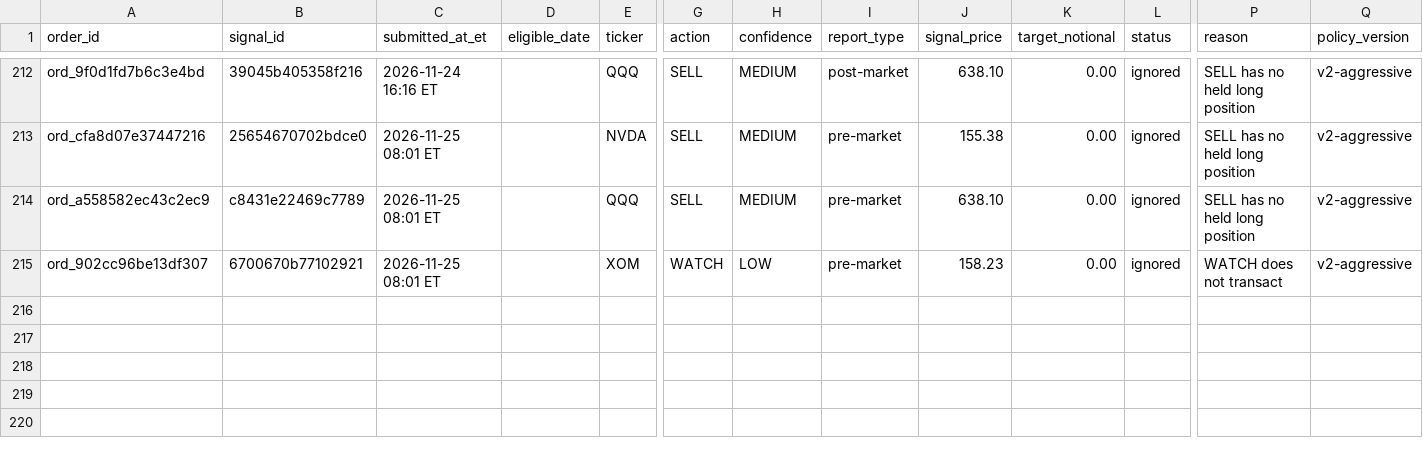
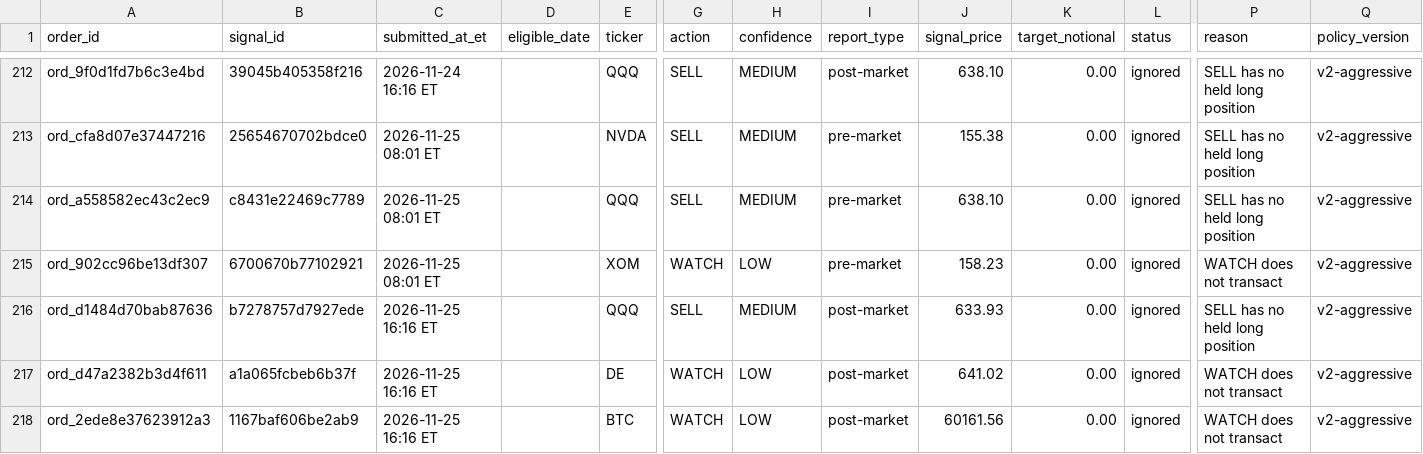
Before and after one commit to davidm00/discord-finance-bot, a CSV file: data/paper_portfolio/forward/orders.csv, drawn as a sheet; only a part is shown, gaps mark what is left out; rows hold the shown columns only; the diff names each change by its address in the sheet, - before the commit and + after, or states it on an @@ line.

```diff
--- a/data/paper_portfolio/forward/orders.csv
+++ b/data/paper_portfolio/forward/orders.csv
+row 216: ord_d1484d70bab87636 | b7278757d7927ede | 2026-11-25 16:16 ET |  | QQQ | SELL | MEDIUM | post-market | 633.93 | 0.00 | ignored | SELL has no held long position | v2-aggressive
+row 217: ord_d47a2382b3d4f611 | a1a065fcbeb6b37f | 2026-11-25 16:16 ET |  | DE | WATCH | LOW | post-market | 641.02 | 0.00 | ignored | WATCH does not transact | v2-aggressive
+row 218: ord_2ede8e37623912a3 | 1167baf606be2ab9 | 2026-11-25 16:16 ET |  | BTC | WATCH | LOW | post-market | 60161.56 | 0.00 | ignored | WATCH does not transact | v2-aggressive
```
Also changed, not shown: data/claude_usage.csv, data/paper_portfolio/forward/snapshots.csv, 3 other files.
